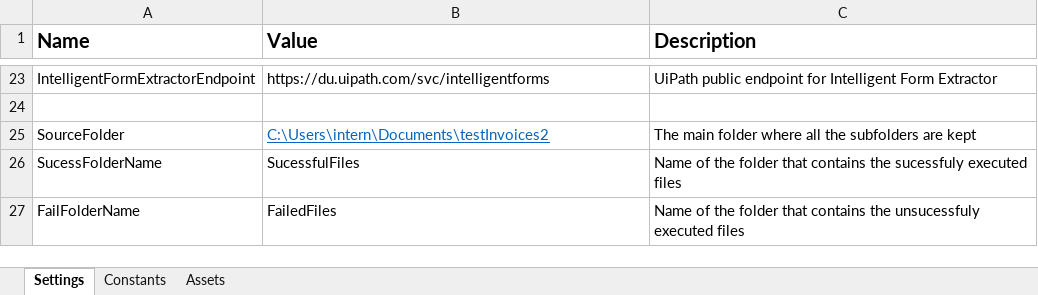
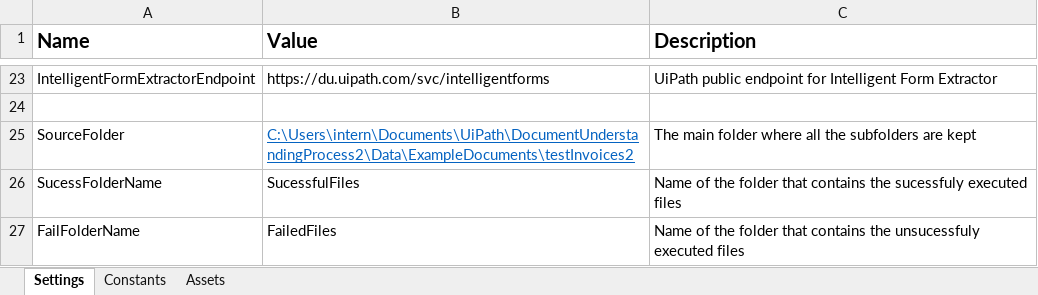
Before and after one commit to MarijaKrpacovska/InvoiceProcessing, an Excel workbook: Data/Config.xlsx, sheet Settings, drawn as a sheet; only a part is shown, gaps mark what is left out; values as stored, in another font and other column widths than the file's, no borders; the diff names each change by its address in the sheet, - before the commit and + after, or states it on an @@ line.

```diff
--- a/Data/Config.xlsx (sheet Settings)
+++ b/Data/Config.xlsx (sheet Settings)
-B25 (Value): C:\Users\intern\Documents\testInvoices2
+B25 (Value): C:\Users\intern\Documents\UiPath\DocumentUnderstandingProcess2\Data\ExampleDocuments\testInvoices2
```
Also changed, not shown: 3 other files.
